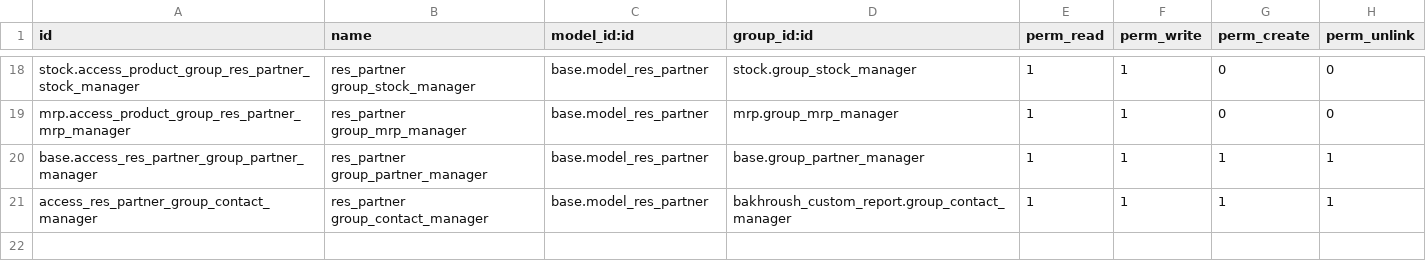
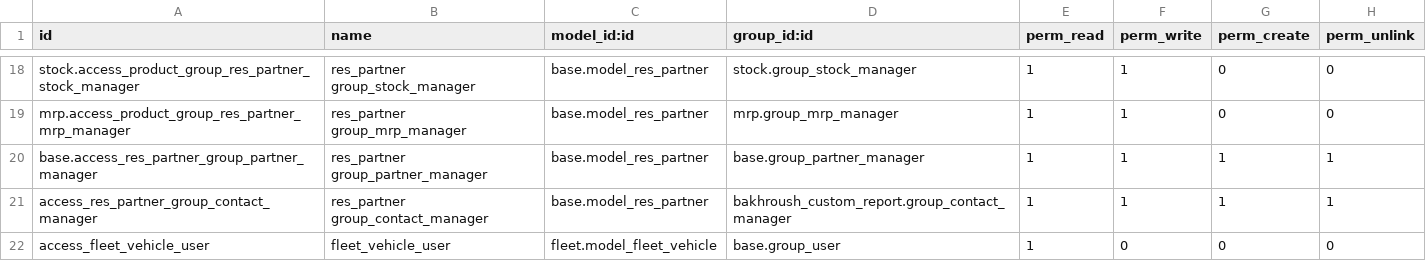
Before and after one commit to BAKHROUSHPOS/Bakhroush-Com, a CSV file: bakhroush_custom_report/security/ir.model.access.csv, drawn as a sheet; only a part is shown, gaps mark what is left out; the diff names each change by its address in the sheet, - before the commit and + after, or states it on an @@ line.

```diff
--- a/bakhroush_custom_report/security/ir.model.access.csv
+++ b/bakhroush_custom_report/security/ir.model.access.csv
+row 22: access_fleet_vehicle_user | fleet_vehicle_user | fleet.model_fleet_vehicle | base.group_user | 1 | 0 | 0 | 0
```
Also changed, not shown: 1 other file.
